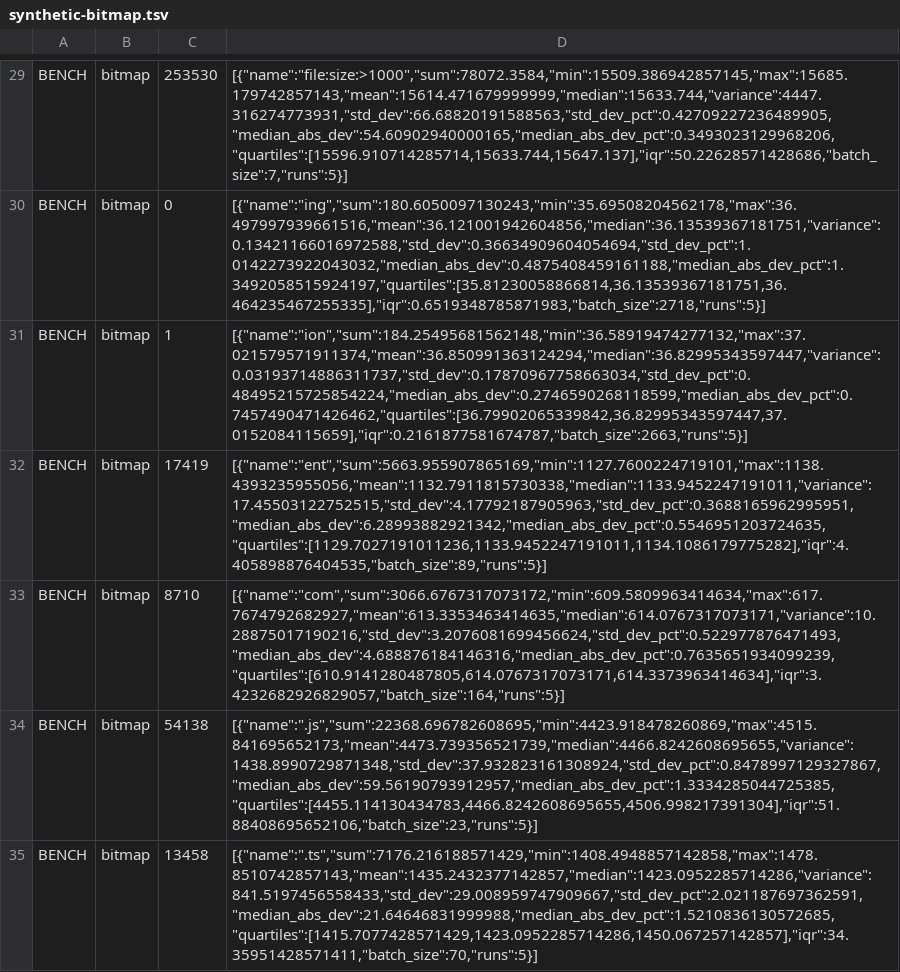
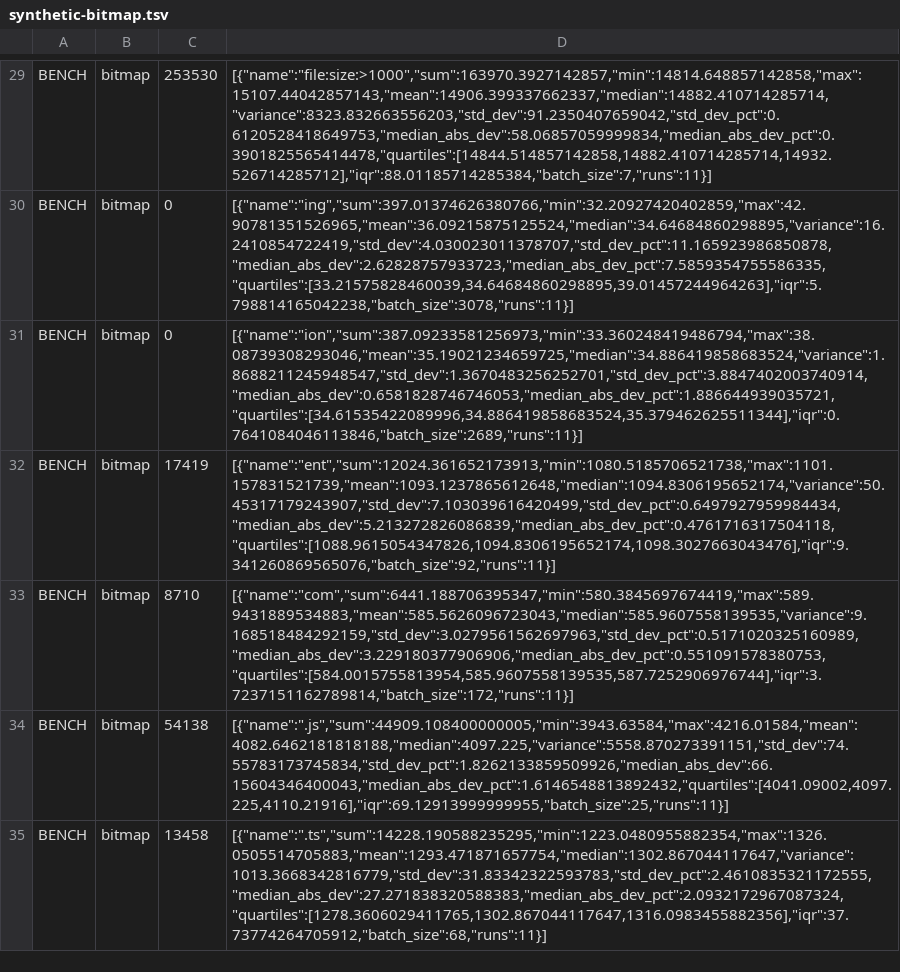
Before and after one commit to q2316367743/moonsearch, a TSV file: bench/fsearch-compare/results/synthetic-bitmap.tsv, drawn as a sheet; only a part is shown, gaps mark what is left out; the diff covers the shown part only; the diff names each change by its address in the sheet, - before the commit and + after, or states it on an @@ line.

```diff
--- a/bench/fsearch-compare/results/synthetic-bitmap.tsv
+++ b/bench/fsearch-compare/results/synthetic-bitmap.tsv
-D29: [{"name":"file:size:>1000","sum":78072.3584,"min":15509.386942857145,"max":15685.179742857143,"mean":15614.471679999999,"median":15633.744,"variance":4447.316274773931,"std_dev":66.68820191588563,"std_dev_pct":0.42709227236489905,"median_abs_dev":54.60902940000165,"median_abs_dev_pct":0.3493023129968206,"quartiles":[15596.910714285714,15633.744,15647.137],"iqr":50.22628571428686,"batch_size":7,"runs":5}]
+D29: [{"name":"file:size:>1000","sum":163970.3927142857,"min":14814.648857142858,"max":15107.44042857143,"mean":14906.399337662337,"median":14882.410714285714,"variance":8323.832663556203,"std_dev":91.2350407659042,"std_dev_pct":0.6120528418649753,"median_abs_dev":58.06857059999834,"median_abs_dev_pct":0.3901825565414478,"quartiles":[14844.514857142858,14882.410714285714,14932.526714285712],"iqr":88.01185714285384,"batch_size":7,"runs":11}]
-D30: [{"name":"ing","sum":180.6050097130243,"min":35.69508204562178,"max":36.497997939661516,"mean":36.121001942604856,"median":36.13539367181751,"variance":0.13421166016972588,"std_dev":0.36634909604054694,"std_dev_pct":1.0142273922043032,"median_abs_dev":0.4875408459161188,"median_abs_dev_pct":1.3492058515924197,"quartiles":[35.81230058866814,36.13539367181751,36.464235467255335],"iqr":0.6519348785871983,"batch_size":2718,"runs":5}]
+D30: [{"name":"ing","sum":397.01374626380766,"min":32.20927420402859,"max":42.90781351526965,"mean":36.09215875125524,"median":34.64684860298895,"variance":16.2410854722419,"std_dev":4.030023011378707,"std_dev_pct":11.165923986850878,"median_abs_dev":2.62828757933723,"median_abs_dev_pct":7.5859354755586335,"quartiles":[33.21575828460039,34.64684860298895,39.01457244964263],"iqr":5.798814165042238,"batch_size":3078,"runs":11}]
-C31: 1
+C31: 0
-D31: [{"name":"ion","sum":184.25495681562148,"min":36.58919474277132,"max":37.021579571911374,"mean":36.850991363124294,"median":36.82995343597447,"variance":0.03193714886311737,"std_dev":0.17870967758663034,"std_dev_pct":0.48495215725854224,"median_abs_dev":0.2746590268118599,"median_abs_dev_pct":0.7457490471426462,"quartiles":[36.79902065339842,36.82995343597447,37.0152084115659],"iqr":0.2161877581674787,"batch_size":2663,"runs":5}]
+D31: [{"name":"ion","sum":387.09233581256973,"min":33.360248419486794,"max":38.08739308293046,"mean":35.19021234659725,"median":34.886419858683524,"variance":1.8688211245948547,"std_dev":1.3670483256252701,"std_dev_pct":3.8847402003740914,"median_abs_dev":0.6581828746746053,"median_abs_dev_pct":1.886644939035721,"quartiles":[34.61535422089996,34.886419858683524,35.379462625511344],"iqr":0.7641084046113846,"batch_size":2689,"runs":11}]
-D32: [{"name":"ent","sum":5663.955907865169,"min":1127.7600224719101,"max":1138.4393235955056,"mean":1132.7911815730338,"median":1133.9452247191011,"variance":17.45503122752515,"std_dev":4.17792187905963,"std_dev_pct":0.3688165962995951,"median_abs_dev":6.28993882921342,"median_abs_dev_pct":0.5546951203724635,"quartiles":[1129.7027191011236,1133.9452247191011,1134.1086179775282],"iqr":4.405898876404535,"batch_size":89,"runs":5}]
+D32: [{"name":"ent","sum":12024.361652173913,"min":1080.5185706521738,"max":1101.157831521739,"mean":1093.1237865612648,"median":1094.8306195652174,"variance":50.45317179243907,"std_dev":7.103039616420499,"std_dev_pct":0.6497927959984434,"median_abs_dev":5.213272826086839,"median_abs_dev_pct":0.4761716317504118,"quartiles":[1088.9615054347826,1094.8306195652174,1098.3027663043476],"iqr":9.341260869565076,"batch_size":92,"runs":11}]
-D33: [{"name":"com","sum":3066.6767317073172,"min":609.5809963414634,"max":617.7674792682927,"mean":613.3353463414635,"median":614.0767317073171,"variance":10.28875017190216,"std_dev":3.2076081699456624,"std_dev_pct":0.522977876471493,"median_abs_dev":4.688876184146316,"median_abs_dev_pct":0.7635651934099239,"quartiles":[610.9141280487805,614.0767317073171,614.3373963414634],"iqr":3.4232682926829057,"batch_size":164,"runs":5}]
+D33: [{"name":"com","sum":6441.188706395347,"min":580.3845697674419,"max":589.9431889534883,"mean":585.5626096723043,"median":585.9607558139535,"variance":9.168518484292159,"std_dev":3.0279561562697963,"std_dev_pct":0.5171020325160989,"median_abs_dev":3.229180377906906,"median_abs_dev_pct":0.551091578380753,"quartiles":[584.0015755813954,585.9607558139535,587.7252906976744],"iqr":3.7237151162789814,"batch_size":172,"runs":11}]
-D34: [{"name":".js","sum":22368.696782608695,"min":4423.918478260869,"max":4515.841695652173,"mean":4473.739356521739,"median":4466.8242608695655,"variance":1438.8990729871348,"std_dev":37.932823161308924,"std_dev_pct":0.8478997129327867,"median_abs_dev":59.56190793912957,"median_abs_dev_pct":1.3334285044725385,"quartiles":[4455.114130434783,4466.8242608695655,4506.998217391304],"iqr":51.88408695652106,"batch_size":23,"runs":5}]
+D34: [{"name":".js","sum":44909.108400000005,"min":3943.63584,"max":4216.01584,"mean":4082.6462181818188,"median":4097.225,"variance":5558.870273391151,"std_dev":74.55783173745834,"std_dev_pct":1.8262133859509926,"median_abs_dev":66.15604346400043,"median_abs_dev_pct":1.6146548813892432,"quartiles":[4041.09002,4097.225,4110.21916],"iqr":69.12913999999955,"batch_size":25,"runs":11}]
-D35: [{"name":".ts","sum":7176.216188571429,"min":1408.4948857142858,"max":1478.8510742857143,"mean":1435.2432377142857,"median":1423.0952285714286,"variance":841.5197456558433,"std_dev":29.008959747909667,"std_dev_pct":2.021187697362591,"median_abs_dev":21.64646831999988,"median_abs_dev_pct":1.5210836130572685,"quartiles":[1415.7077428571429,1423.0952285714286,1450.067257142857],"iqr":34.35951428571411,"batch_size":70,"runs":5}]
+D35: [{"name":".ts","sum":14228.190588235295,"min":1223.0480955882354,"max":1326.0505514705883,"mean":1293.471871657754,"median":1302.867044117647,"variance":1013.3668342816779,"std_dev":31.83342322593783,"std_dev_pct":2.4610835321172555,"median_abs_dev":27.271838320588383,"median_abs_dev_pct":2.0932172967087324,"quartiles":[1278.3606029411765,1302.867044117647,1316.0983455882356],"iqr":37.73774264705912,"batch_size":68,"runs":11}]
```
Also changed, not shown: 28 edited cells elsewhere in this file, bench/fsearch-compare/results/synthetic-bitmap-full.tsv, bench/fsearch-compare/results/synthetic-bitmap-notrigram.tsv, 9 other files.
